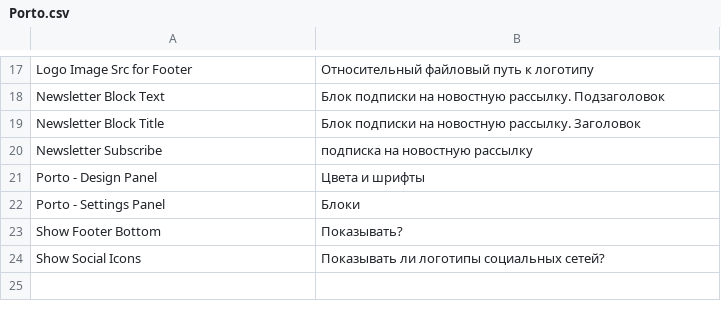
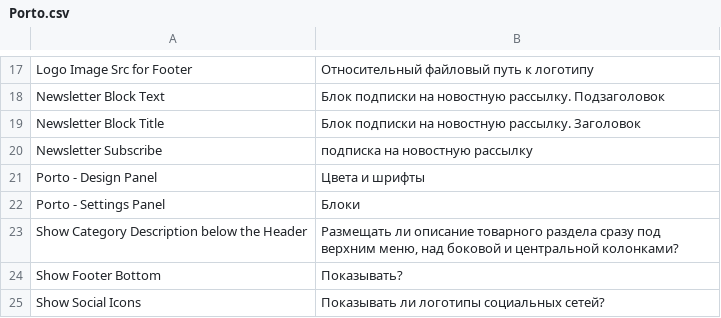
Before and after one commit to magento-russia/2, a CSV file: app/locale/ru_DF/Smartwave/Porto.csv, drawn as a sheet; only a part is shown, gaps mark what is left out.

```diff
--- a/app/locale/ru_DF/Smartwave/Porto.csv
+++ b/app/locale/ru_DF/Smartwave/Porto.csv
@@ -22,2 +22,3 @@
 "Porto - Settings Panel","Блоки"
+"Show Category Description below the Header","Размещать ли описание товарного раздела сразу под верхним меню, над боковой и центральной колонками?"
 "Show Footer Bottom","Показывать?"
```
Also changed, not shown: 5 other files.
